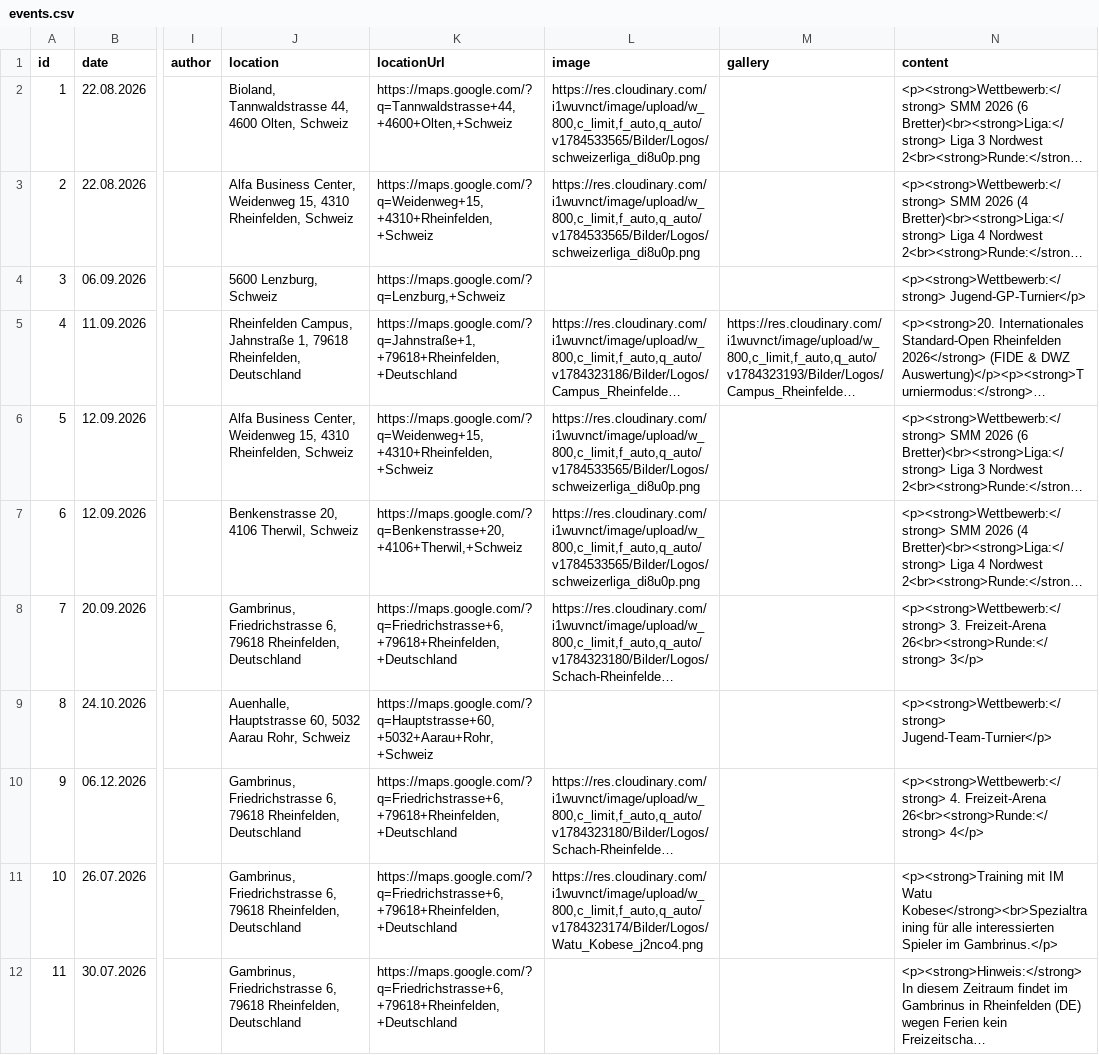
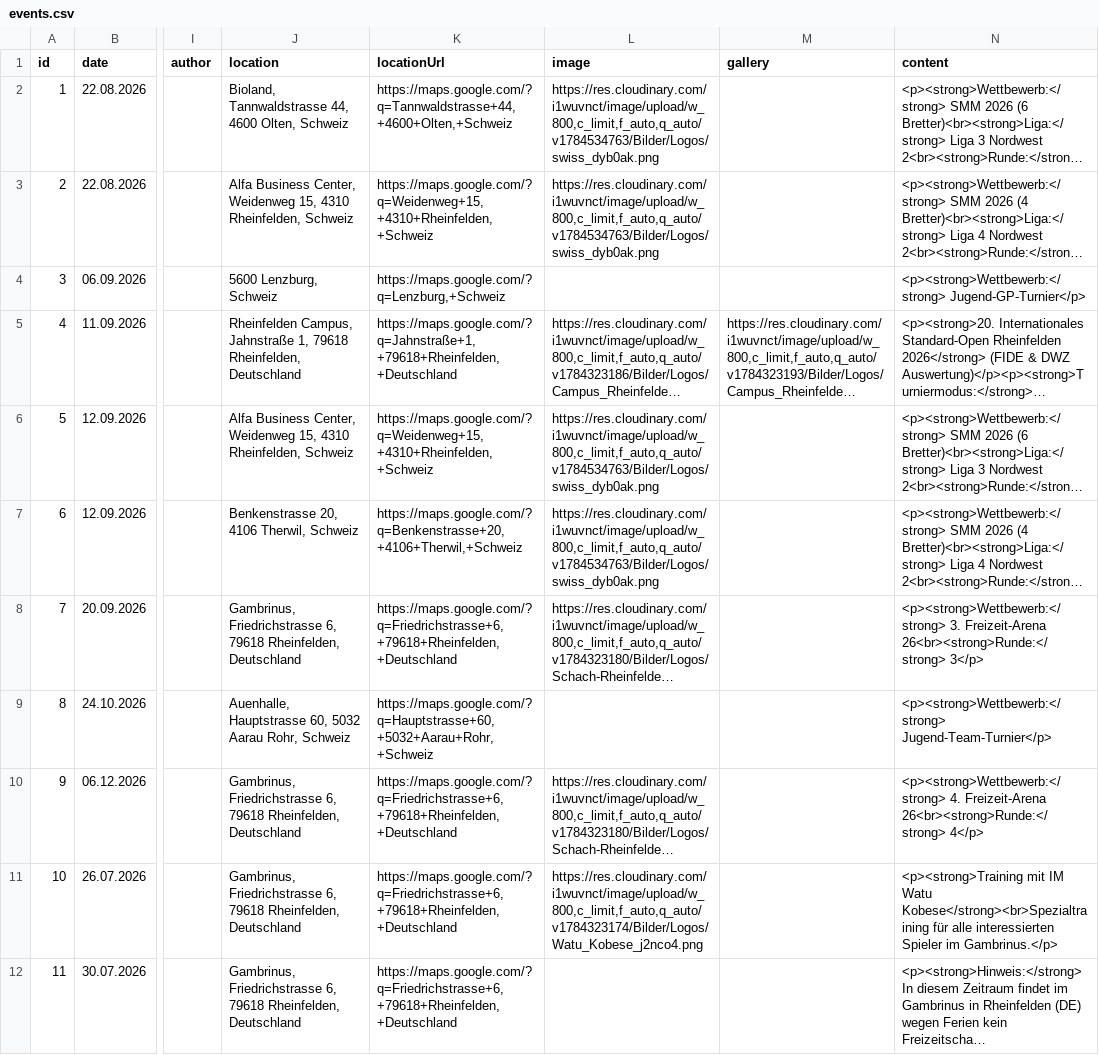
Before and after one commit to Schach-Rheinfelden/Schach-Rheinfelden, a CSV file: data/events.csv, drawn as a sheet; only a part is shown, gaps mark what is left out; long unchanged cells end in …; the diff names each change by its address in the sheet, - before the commit and + after, or states it on an @@ line.

Commit message:
Auto-Update via Apps Script: data/events.csv

```diff
--- a/data/events.csv
+++ b/data/events.csv
-L2:L3 (image): https://res.cloudinary.com/i1wuvnct/image/upload/w_800,c_limit,f_auto,q_auto/v1784533565/Bilder/Logos/schweizerliga_di8u0p.png
+L2:L3 (image): https://res.cloudinary.com/i1wuvnct/image/upload/w_800,c_limit,f_auto,q_auto/v1784534763/Bilder/Logos/swiss_dyb0ak.png
-L6:L7 (image): https://res.cloudinary.com/i1wuvnct/image/upload/w_800,c_limit,f_auto,q_auto/v1784533565/Bilder/Logos/schweizerliga_di8u0p.png
+L6:L7 (image): https://res.cloudinary.com/i1wuvnct/image/upload/w_800,c_limit,f_auto,q_auto/v1784534763/Bilder/Logos/swiss_dyb0ak.png
```
